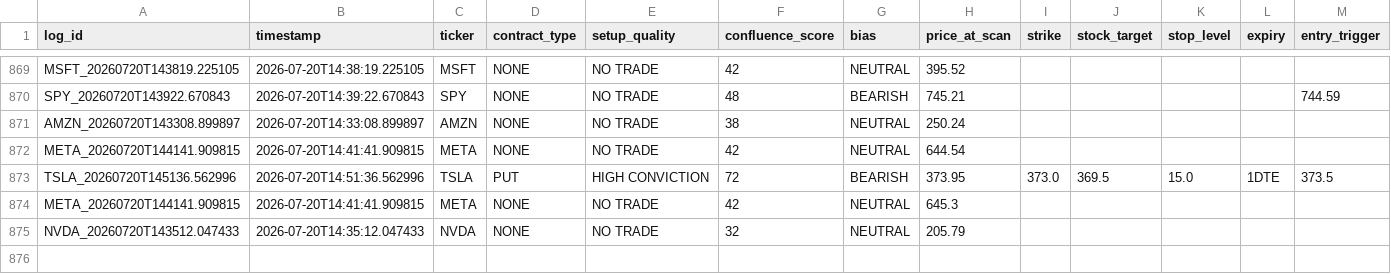
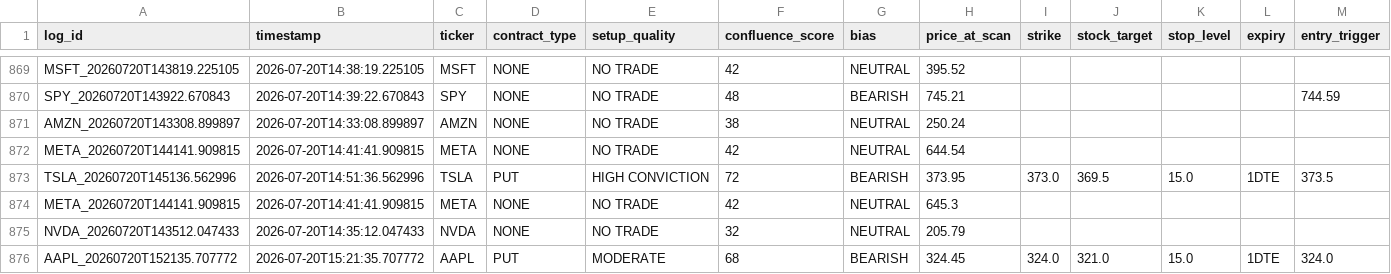
Before and after one commit to xel0irg/stock-ai-bot, a CSV file: backtest/signals_log.csv, drawn as a sheet; only a part is shown, gaps mark what is left out; rows hold the shown columns only; the diff names each change by its address in the sheet, - before the commit and + after, or states it on an @@ line.

Commit message:
chore: update backtest log + prescreener state [skip ci]

```diff
--- a/backtest/signals_log.csv
+++ b/backtest/signals_log.csv
+row 876: AAPL_20260720T152135.707772 | 2026-07-20T15:21:35.707772 | AAPL | PUT | MODERATE | 68 | BEARISH | 324.45 | 324.0 | 321.0 | 15.0 | 1DTE | 324.0
```
Also changed, not shown: 1 other file.
